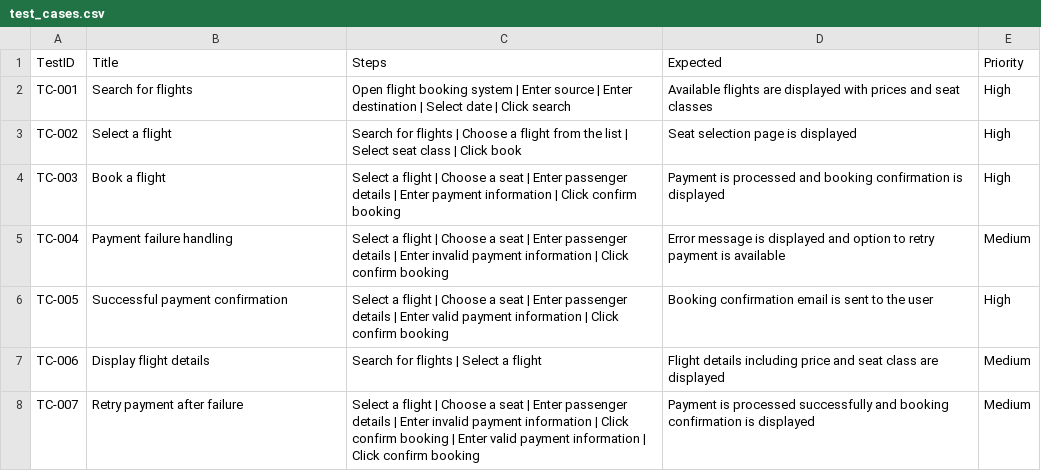
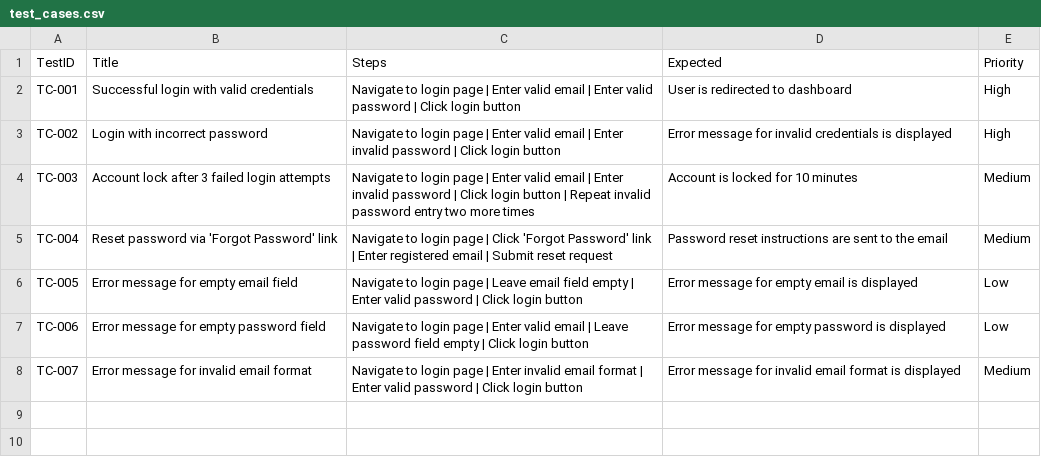
Before and after one commit to kpsajesh/GraphTester, a CSV file: outputs/testcase_generated/test_cases.csv, drawn as a sheet.

```diff
--- a/outputs/testcase_generated/test_cases.csv
+++ b/outputs/testcase_generated/test_cases.csv
@@ -1,8 +1,8 @@
 TestID,Title,Steps,Expected,Priority
-TC-001,Search for flights,Open flight booking system | Enter source | Enter destination | Select date | Click search,Available flights are displayed with prices and seat classes,High
-TC-002,Select a flight,Search for flights | Choose a flight from the list | Select seat class | Click book,Seat selection page is displayed,High
-TC-003,Book a flight,Select a flight | Choose a seat | Enter passenger details | Enter payment information | Click confirm booking,Payment is processed and booking confirmation is displayed,High
-TC-004,Payment failure handling,Select a flight | Choose a seat | Enter passenger details | Enter invalid payment information | Click confirm booking,Error message is displayed and option to retry payment is available,Medium
-TC-005,Successful payment confirmation,Select a flight | Choose a seat | Enter passenger details | Enter valid payment information | Click confirm booking,Booking confirmation email is sent to the user,High
-TC-006,Display flight details,Search for flights | Select a flight,Flight details including price and seat class are displayed,Medium
-TC-007,Retry payment after failure,Select a flight | Choose a seat | Enter passenger details | Enter invalid payment information | Click confirm booking | Enter valid payment information | Click confirm booking,Payment is processed successfully and booking confirmation is displayed,Medium
+TC-001,Successful login with valid credentials,Navigate to login page | Enter valid email | Enter valid password | Click login button,User is redirected to dashboard,High
+TC-002,Login with incorrect password,Navigate to login page | Enter valid email | Enter invalid password | Click login button,Error message for invalid credentials is displayed,High
+TC-003,Account lock after 3 failed login attempts,Navigate to login page | Enter valid email | Enter invalid password | Click login button | Repeat invalid password entry two more times,Account is locked for 10 minutes,Medium
+TC-004,Reset password via 'Forgot Password' link,Navigate to login page | Click 'Forgot Password' link | Enter registered email | Submit reset request,Password reset instructions are sent to the email,Medium
+TC-005,Error message for empty email field,Navigate to login page | Leave email field empty | Enter valid password | Click login button,Error message for empty email is displayed,Low
+TC-006,Error message for empty password field,Navigate to login page | Enter valid email | Leave password field empty | Click login button,Error message for empty password is displayed,Low
+TC-007,Error message for invalid email format,Navigate to login page | Enter invalid email format | Enter valid password | Click login button,Error message for invalid email format is displayed,Medium
```
Also changed, not shown: 7 other files.
